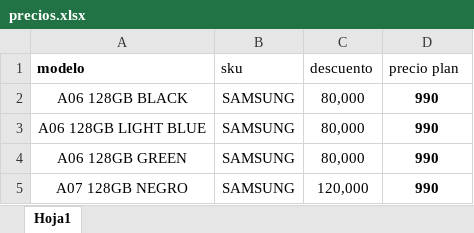
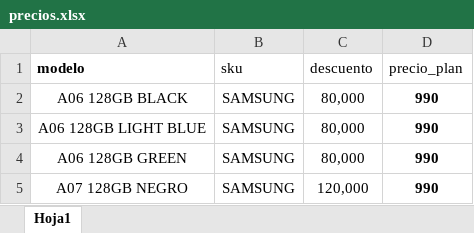
Before and after one commit to nilosar/apppreciosnetel, an Excel workbook: precios.xlsx, sheet Hoja1, drawn as a sheet; only a part is shown; values as stored, in another font and other column widths than the file's, no borders; the diff names each change by its address in the sheet, - before the commit and + after, or states it on an @@ line.

```diff
--- a/precios.xlsx (sheet Hoja1)
+++ b/precios.xlsx (sheet Hoja1)
-D1: precio plan
+D1: precio_plan
```
Also changed, not shown: 1 other file.
